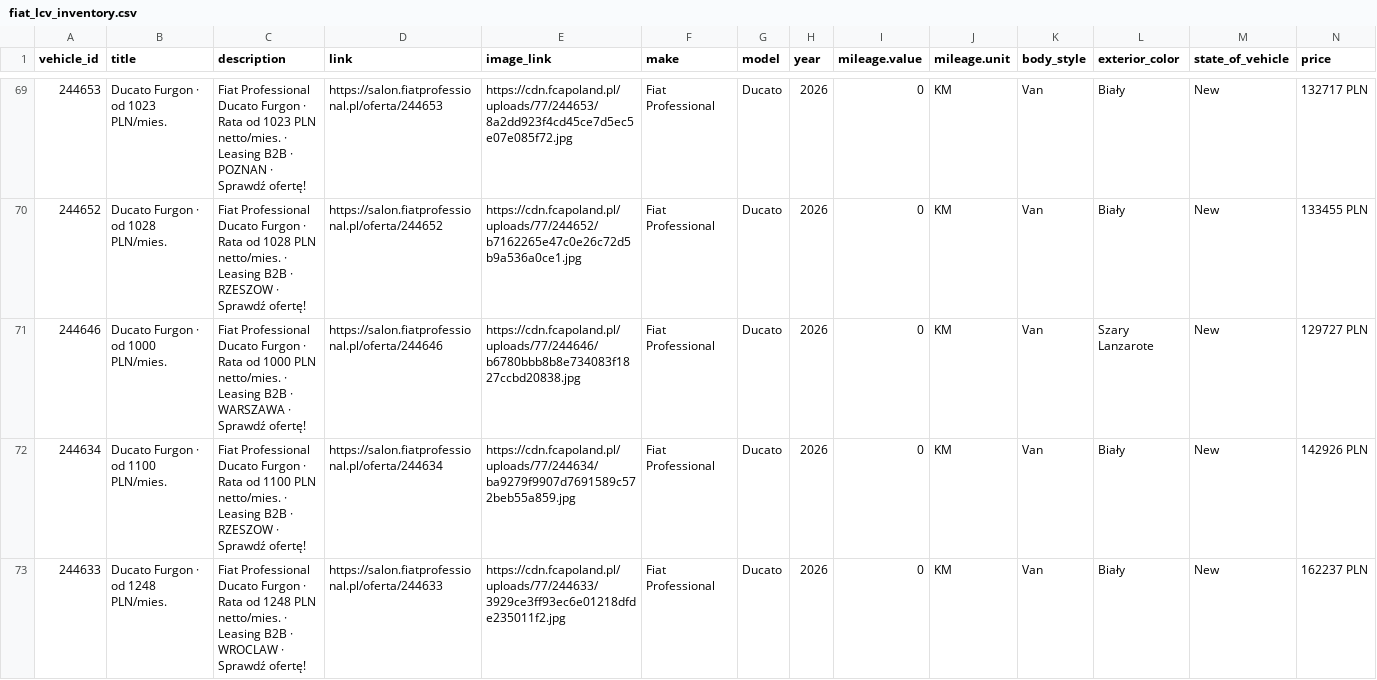
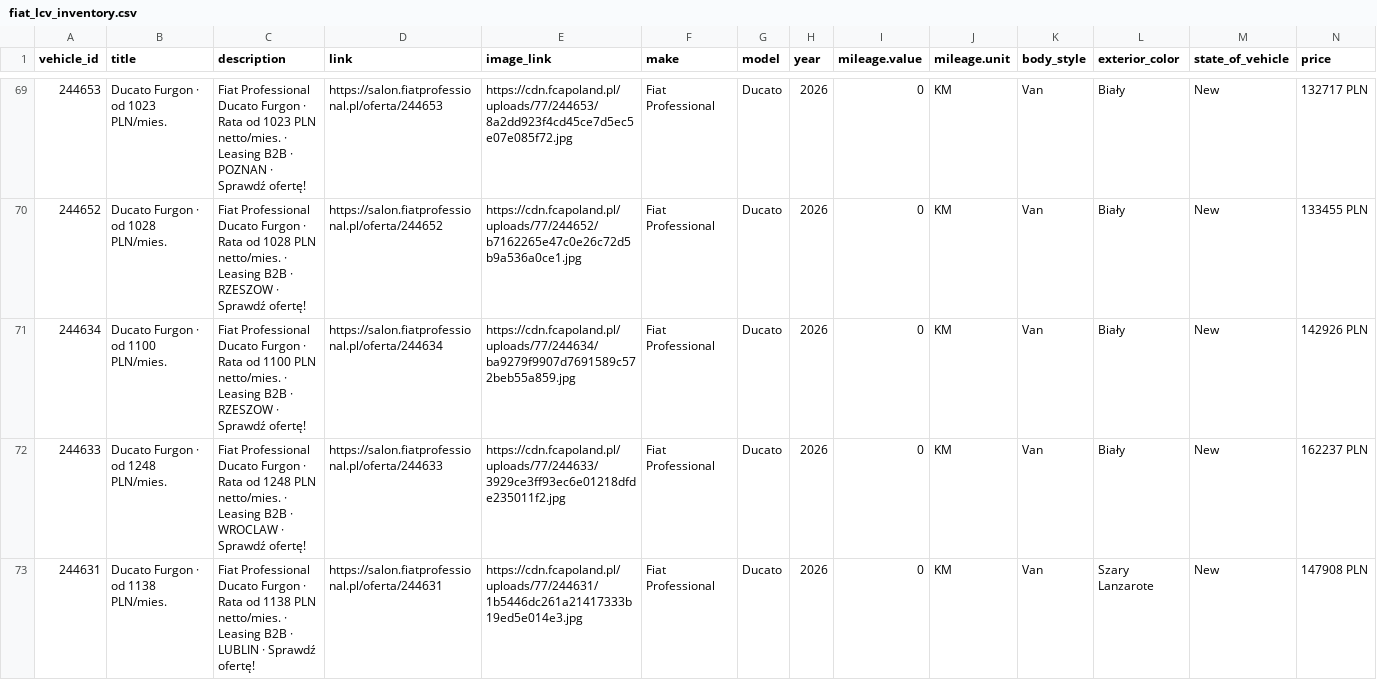
Before and after one commit to Andy11001/-alfa-inventory, a CSV file: data/fiat_lcv_inventory.csv, drawn as a sheet; only a part is shown, gaps mark what is left out; the shorter side is filled out with more unchanged rows; rows hold the shown columns only; the diff covers the shown part only; the diff names each change by its address in the sheet, - before the commit and + after, or states it on an @@ line.

```diff
--- a/data/fiat_lcv_inventory.csv
+++ b/data/fiat_lcv_inventory.csv
-row 71: 244646 | Ducato Furgon · od 1000 PLN/mies. | Fiat Professional Ducato Furgon · Rata od 1000 PLN netto/mies. · Leasing B2B · WARSZAWA · Sprawdź ofertę! | https://salon.fiatprofessional.pl/oferta/244646 | https://cdn.fcapoland.pl/uploads/77/244646/b6780bbb8b8e734083f1827ccbd20838.jpg | Fiat Professional | Ducato | 2026 | 0 | KM | Van | Szary Lanzarote | New | 129727 PLN
```
Also changed, not shown: 3 removed rows elsewhere in this file, data/fiat_osobowe_inventory.csv.
